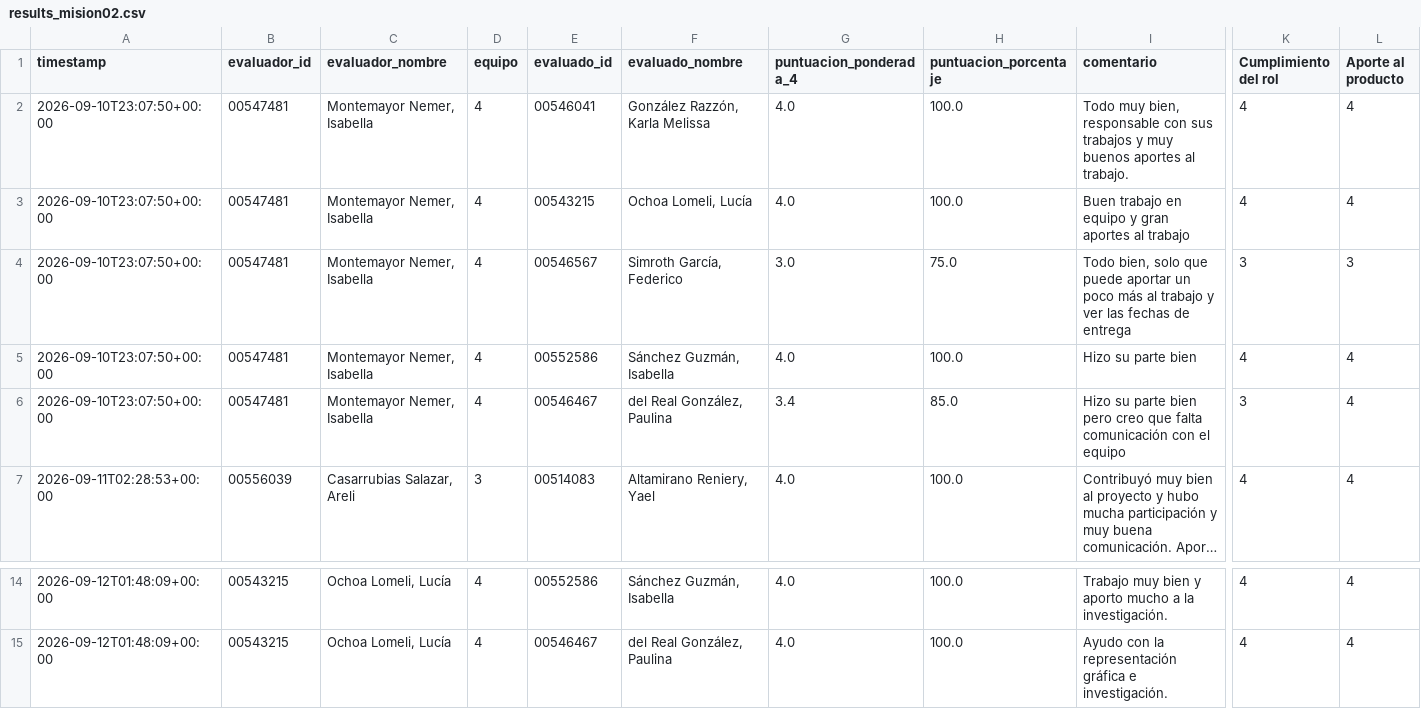
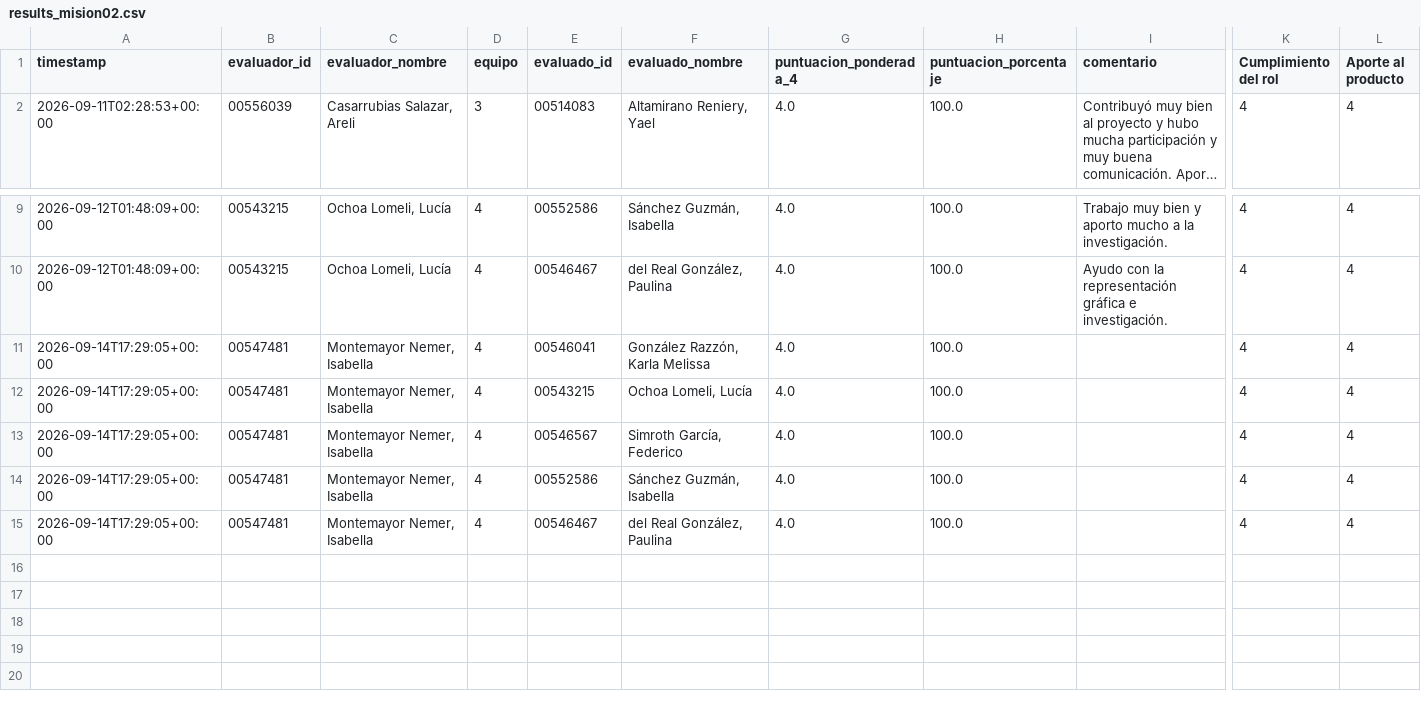
Before and after one commit to Alejandra-LozC/mision02, a CSV file: results_mision02.csv, drawn as a sheet; only a part is shown, gaps mark what is left out; long unchanged cells end in …; removed rows and columns are numbered as before the commit, all else as after; rows hold the shown columns only; the diff names each change by its address in the sheet, - before the commit and + after, or states it on an @@ line.

Commit message:
Coevaluación Misión 02 - 2026-09-14 17:29:06

```diff
--- a/results_mision02.csv
+++ b/results_mision02.csv
-row 2: 2026-09-10T23:07:50+00:00 | 00547481 | Montemayor Nemer, Isabella | 4 | 00546041 | González Razzón, Karla Melissa | 4.0 | 100.0 | Todo muy bien, responsable con sus trabajos y muy buenos aportes al trabajo. | 4 | 4
-row 3: 2026-09-10T23:07:50+00:00 | 00547481 | Montemayor Nemer, Isabella | 4 | 00543215 | Ochoa Lomeli, Lucía | 4.0 | 100.0 | Buen trabajo en equipo y gran aportes al trabajo | 4 | 4
-row 4: 2026-09-10T23:07:50+00:00 | 00547481 | Montemayor Nemer, Isabella | 4 | 00546567 | Simroth García, Federico | 3.0 | 75.0 | Todo bien, solo que puede aportar un poco más al trabajo y ver las fechas de entrega | 3 | 3
-row 5: 2026-09-10T23:07:50+00:00 | 00547481 | Montemayor Nemer, Isabella | 4 | 00552586 | Sánchez Guzmán, Isabella | 4.0 | 100.0 | Hizo su parte bien | 4 | 4
-row 6: 2026-09-10T23:07:50+00:00 | 00547481 | Montemayor Nemer, Isabella | 4 | 00546467 | del Real González, Paulina | 3.4 | 85.0 | Hizo su parte bien pero creo que falta comunicación con el equipo | 3 | 4
+row 11: 2026-09-14T17:29:05+00:00 | 00547481 | Montemayor Nemer, Isabella | 4 | 00546041 | González Razzón, Karla Melissa | 4.0 | 100.0 |  | 4 | 4
+row 12: 2026-09-14T17:29:05+00:00 | 00547481 | Montemayor Nemer, Isabella | 4 | 00543215 | Ochoa Lomeli, Lucía | 4.0 | 100.0 |  | 4 | 4
+row 13: 2026-09-14T17:29:05+00:00 | 00547481 | Montemayor Nemer, Isabella | 4 | 00546567 | Simroth García, Federico | 4.0 | 100.0 |  | 4 | 4
+row 14: 2026-09-14T17:29:05+00:00 | 00547481 | Montemayor Nemer, Isabella | 4 | 00552586 | Sánchez Guzmán, Isabella | 4.0 | 100.0 |  | 4 | 4
+row 15: 2026-09-14T17:29:05+00:00 | 00547481 | Montemayor Nemer, Isabella | 4 | 00546467 | del Real González, Paulina | 4.0 | 100.0 |  | 4 | 4
```
